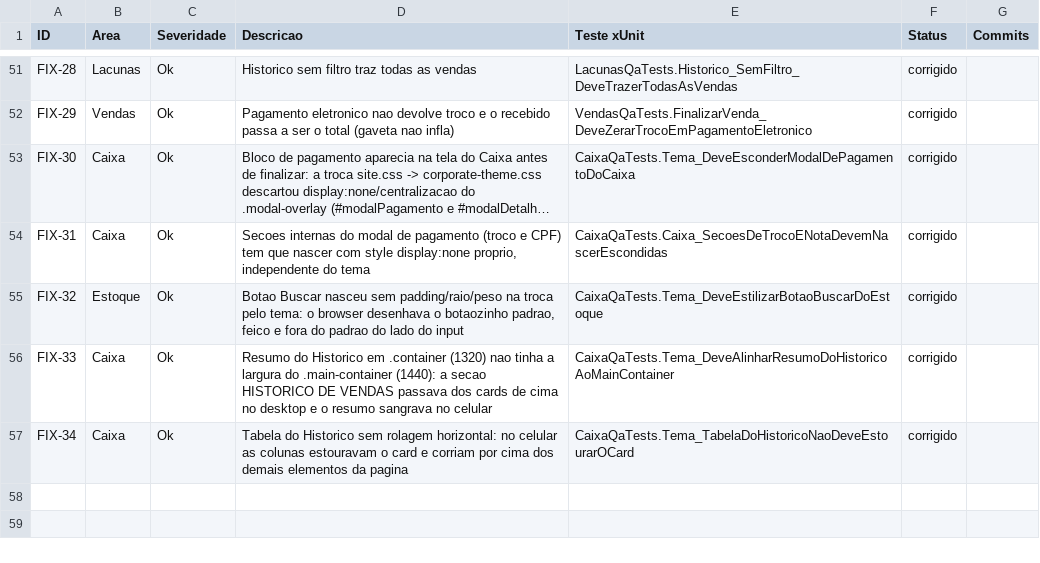
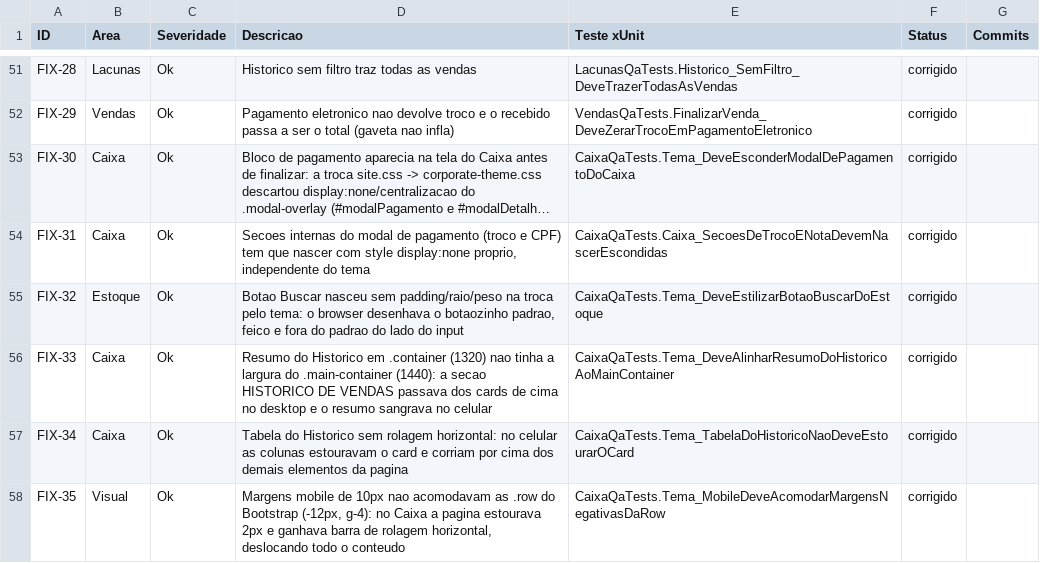
Before and after one commit to LeonardoLibanori/ControlHub, a CSV file: qa/falhas.csv, drawn as a sheet; only a part is shown, gaps mark what is left out; long unchanged cells end in ….

Commit message:
fix(visual): elimina overflow horizontal de 2px no Caixa mobile

```diff
--- a/qa/falhas.csv
+++ b/qa/falhas.csv
@@ -57 +57,2 @@ FIX-33,Caixa,Ok,"Resumo do Historico em .container (1320) nao tinha a largura do
 FIX-34,Caixa,Ok,"Tabela do Historico sem rolagem horizontal: no celular as colunas estouravam o card e corriam por cima dos demais elementos da pagina",CaixaQaTests.Tema_TabelaDoHistoricoNaoDeveEstourarOCard,corrigido,
+FIX-35,Visual,Ok,"Margens mobile de 10px nao acomodavam as .row do Bootstrap (-12px, g-4): no Caixa a pagina estourava 2px e ganhava barra de rolagem horizontal, deslocando todo o conteudo",CaixaQaTests.Tema_MobileDeveAcomodarMargensNegativasDaRow,corrigido,
```
Also changed, not shown: 2 other files.
